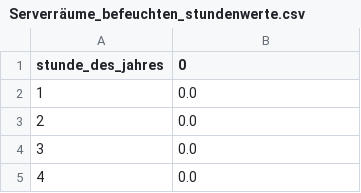
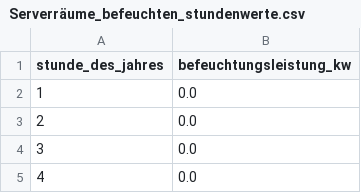
Before and after one commit to jankruse-dev/Energiepotentiale, a CSV file: ventilation_jdl/results/Serverräume_befeuchten_stundenwerte.csv, drawn as a sheet; only a part is shown.

```diff
--- a/ventilation_jdl/results/Serverräume_befeuchten_stundenwerte.csv
+++ b/ventilation_jdl/results/Serverräume_befeuchten_stundenwerte.csv
@@ -1,2 +1,2 @@
-stunde_des_jahres,0
+stunde_des_jahres,befeuchtungsleistung_kw
 1,0.0
```
Also changed, not shown: ventilation_jdl/results/Serverräume_kuehlen_jahresdauerlinie.csv, ventilation_jdl/results/Serverräume_kuehlen_stundenwerte.csv, 40 other files.
